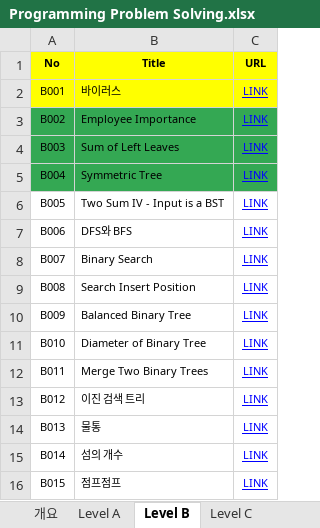
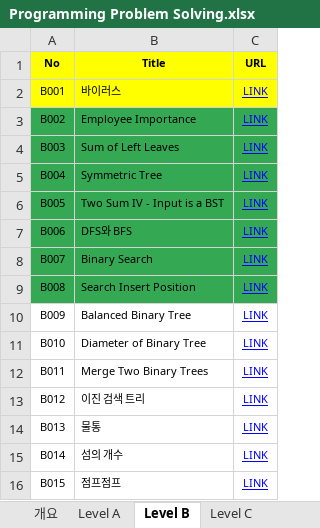
Before and after one commit to unhappy1030/development, an Excel workbook: Programming Problem Solving.xlsx, sheet Level B, drawn as a sheet; only a part is shown; values as stored, in another font and other column widths than the file's, no borders; the diff names each change by its address in the sheet, - before the commit and + after, or states it on an @@ line.

```diff
--- a/Programming Problem Solving.xlsx (sheet Level B)
+++ b/Programming Problem Solving.xlsx (sheet Level B)
-A6:C9 fill: none
+A6:C9 fill: #34A853
```
Also changed, not shown: sheet Level A, 15 other files.
